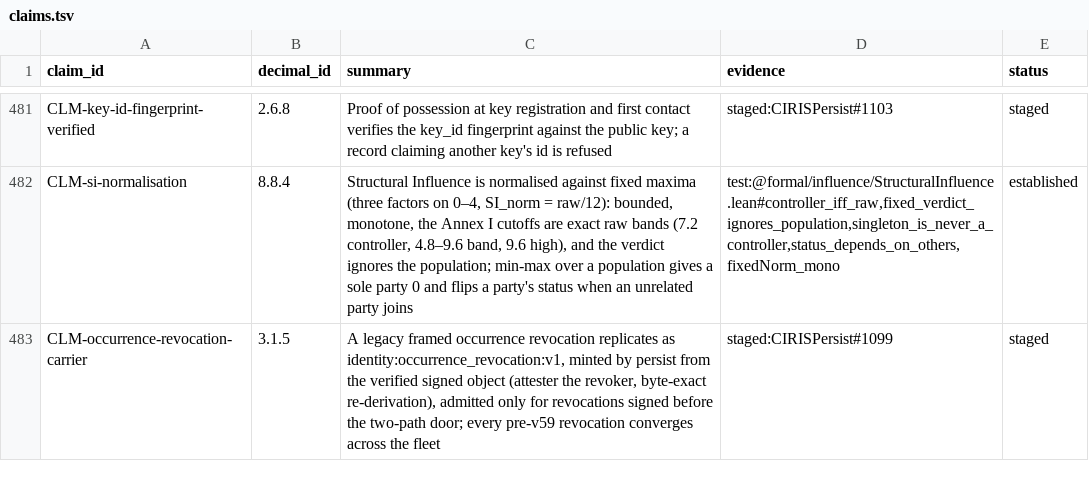
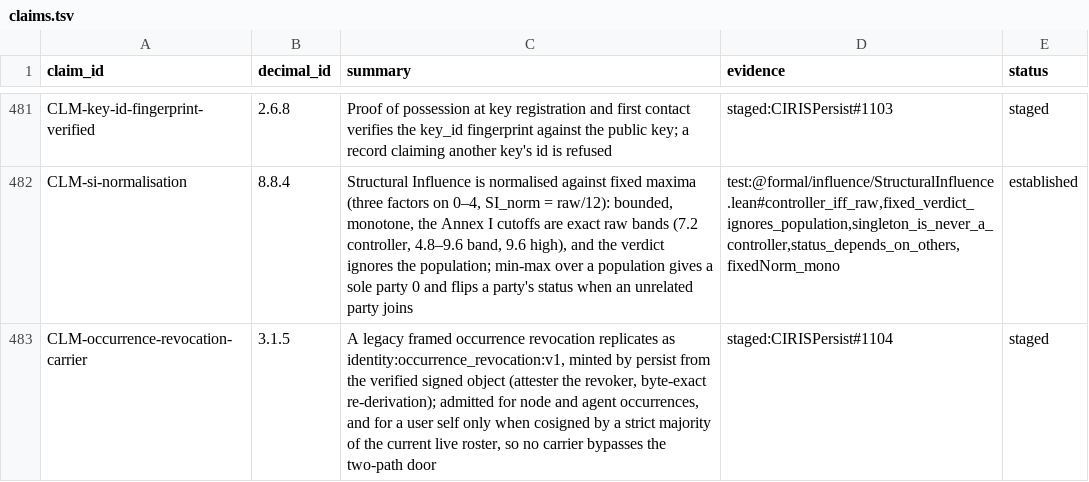
Before and after one commit to CIRISAI/CIRISConstitution, a TSV file: constitution/claims.tsv, drawn as a sheet; only a part is shown, gaps mark what is left out.

```diff
--- a/constitution/claims.tsv
+++ b/constitution/claims.tsv
@@ -482,2 +482,2 @@ CLM-key-id-fingerprint-verified	2.6.8	Proof of possession at key registration an
 CLM-si-normalisation	8.8.4	Structural Influence is normalised against fixed maxima (three factors on 0–4, SI_norm = raw/12): bounded, monotone, the Annex I cutoffs are exact raw bands (7.2 controller, 4.8–9.6 band, 9.6 high), and the verdict ignores the population; min-max over a population gives a sole party 0 and flips a party's status when an unrelated party joins	test:@formal/influence/StructuralInfluence.lean#controller_iff_raw,fixed_verdict_ignores_population,singleton_is_never_a_controller,status_depends_on_others,fixedNorm_mono	established
-CLM-occurrence-revocation-carrier	3.1.5	A legacy framed occurrence revocation replicates as identity:occurrence_revocation:v1, minted by persist from the verified signed object (attester the revoker, byte-exact re-derivation), admitted only for revocations signed before the two-path door; every pre-v59 revocation converges across the fleet	staged:CIRISPersist#1099	staged
+CLM-occurrence-revocation-carrier	3.1.5	A legacy framed occurrence revocation replicates as identity:occurrence_revocation:v1, minted by persist from the verified signed object (attester the revoker, byte-exact re-derivation); admitted for node and agent occurrences, and for a user self only when cosigned by a strict majority of the current live roster, so no carrier bypasses the two-path door	staged:CIRISPersist#1104	staged
```
Also changed, not shown: 4 other files.
